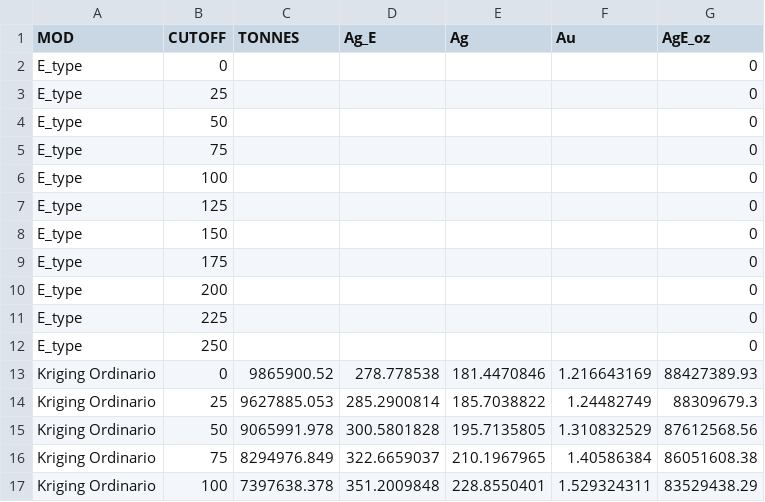
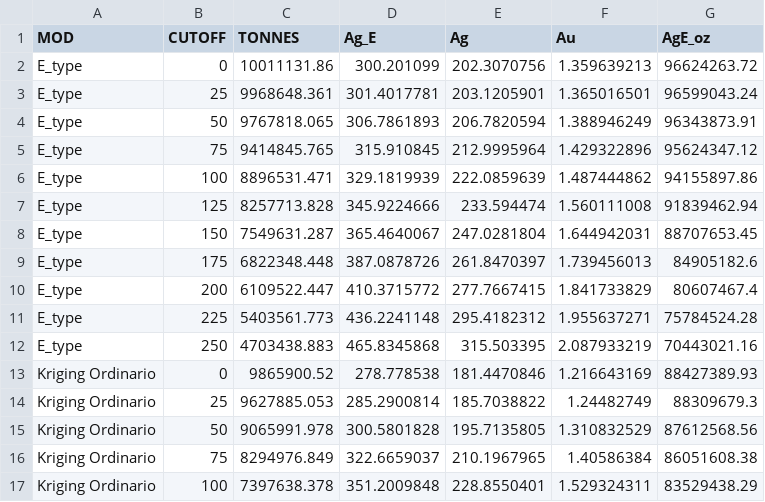
Before and after one commit to tonnytejadas/Datos, a CSV file: rrkoetype_mi2019.csv, drawn as a sheet; only a part is shown; removed rows and columns are numbered as before the commit, all else as after; the diff names each change by its address in the sheet, - before the commit and + after, or states it on an @@ line.

Commit message:
Add files via upload

```diff
--- a/rrkoetype_mi2019.csv
+++ b/rrkoetype_mi2019.csv
-row 2: E_type | 0 |  |  |  |  | 0
-row 3: E_type | 25 |  |  |  |  | 0
-row 4: E_type | 50 |  |  |  |  | 0
-row 5: E_type | 75 |  |  |  |  | 0
-row 6: E_type | 100 |  |  |  |  | 0
-row 7: E_type | 125 |  |  |  |  | 0
-row 8: E_type | 150 |  |  |  |  | 0
-row 9: E_type | 175 |  |  |  |  | 0
-row 10: E_type | 200 |  |  |  |  | 0
-row 11: E_type | 225 |  |  |  |  | 0
-row 12: E_type | 250 |  |  |  |  | 0
+row 2: E_type | 0 | 10011131.86 | 300.201099 | 202.3070756 | 1.359639213 | 96624263.72
+row 3: E_type | 25 | 9968648.361 | 301.4017781 | 203.1205901 | 1.365016501 | 96599043.24
+row 4: E_type | 50 | 9767818.065 | 306.7861893 | 206.7820594 | 1.388946249 | 96343873.91
+row 5: E_type | 75 | 9414845.765 | 315.910845 | 212.9995964 | 1.429322896 | 95624347.12
+row 6: E_type | 100 | 8896531.471 | 329.1819939 | 222.0859639 | 1.487444862 | 94155897.86
+row 7: E_type | 125 | 8257713.828 | 345.9224666 | 233.594474 | 1.560111008 | 91839462.94
+row 8: E_type | 150 | 7549631.287 | 365.4640067 | 247.0281804 | 1.644942031 | 88707653.45
+row 9: E_type | 175 | 6822348.448 | 387.0878726 | 261.8470397 | 1.739456013 | 84905182.6
+row 10: E_type | 200 | 6109522.447 | 410.3715772 | 277.7667415 | 1.841733829 | 80607467.4
+row 11: E_type | 225 | 5403561.773 | 436.2241148 | 295.4182312 | 1.955637271 | 75784524.28
+row 12: E_type | 250 | 4703438.883 | 465.8345868 | 315.503395 | 2.087933219 | 70443021.16
```
